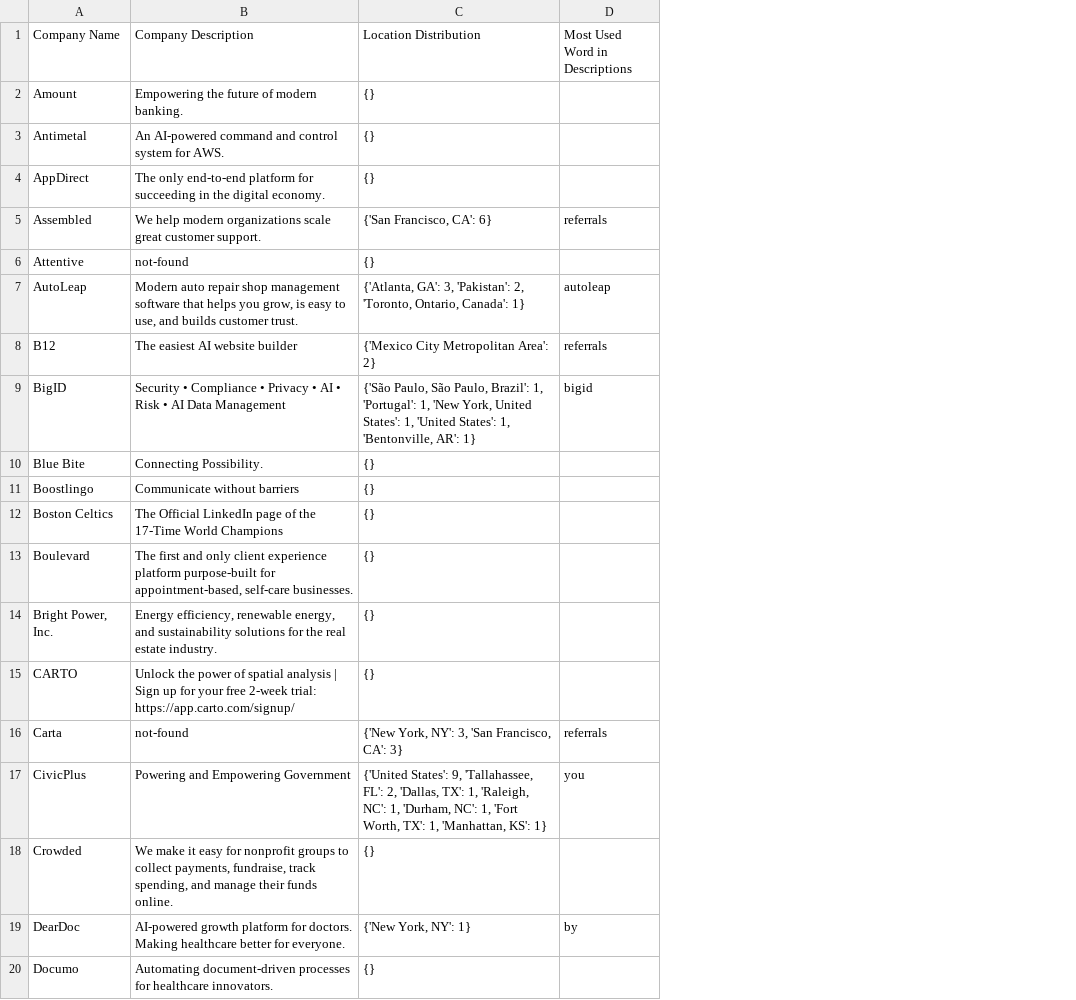
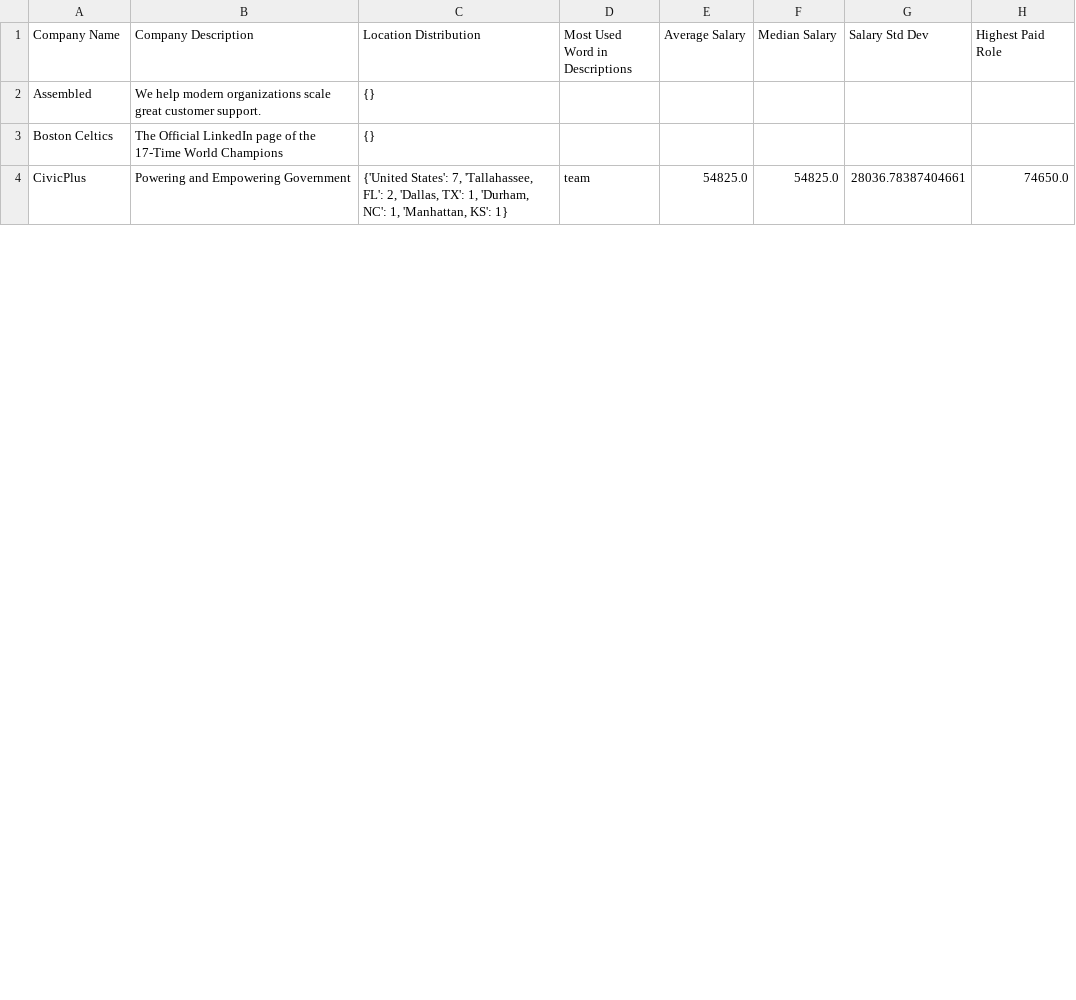
Before and after one commit to kennyzhang0819/yintellix-scraper, a CSV file: linkedin-scraper/final_stats.csv, drawn as a sheet; only a part is shown; removed rows and columns are numbered as before the commit, all else as after; the diff covers the shown part only; the diff names each change by its address in the sheet, - before the commit and + after, or states it on an @@ line.

```diff
--- a/linkedin-scraper/final_stats.csv
+++ b/linkedin-scraper/final_stats.csv
-column D (Most Used Word in Descriptions), row 5: referrals; row 17: you
+column D (Most Used Word in Descriptions), row 4: team
+column E (Average Salary), row 4: 54825.0
+column F (Median Salary), row 4: 54825.0
+column G (Salary Std Dev), row 4: 28036.78387404661
+column H (Highest Paid Role), row 4: 74650.0
-row 2: Amount | Empowering the future of modern banking. | {}
-row 3: Antimetal | An AI-powered command and control system for AWS. | {}
-row 4: AppDirect | The only end-to-end platform for succeeding in the digital economy. | {}
-C2 (Location Distribution): {'San Francisco, CA': 6}
+C2 (Location Distribution): {}
-row 6: Attentive | not-found | {}
-row 7: AutoLeap | Modern auto repair shop management software that helps you grow, is easy to use, and builds customer trust. | {'Atlanta, GA': 3, 'Pakistan': 2, 'Toronto, Ontario, Canada': 1} | autoleap
-row 8: B12 | The easiest AI website builder | {'Mexico City Metropolitan Area': 2} | referrals
-row 9: BigID | Security • Compliance • Privacy • AI • Risk • AI Data Management | {'São Paulo, São Paulo, Brazil': 1, 'Portugal': 1, 'New York, United States': 1, 'United States': 1, 'Bentonville, AR': 1} | bigid
-row 10: Blue Bite | Connecting Possibility. | {}
-row 11: Boostlingo | Communicate without barriers | {}
-row 13: Boulevard | The first and only client experience platform purpose-built for appointment-based, self-care businesses. | {}
-row 14: Bright Power, Inc. | Energy efficiency, renewable energy, and sustainability solutions for the real estate industry. | {}
-row 15: CARTO | Unlock the power of spatial analysis | Sign up for your free 2-week trial: https://app.carto.com/signup/ | {}
-row 16: Carta | not-found | {'New York, NY': 3, 'San Francisco, CA': 3} | referrals
-C4 (Location Distribution): {'United States': 9, 'Tallahassee, FL': 2, 'Dallas, TX': 1, 'Raleigh, NC': 1, 'Durham, NC': 1, 'Fort Worth, TX': 1, 'Manhattan,…
+C4 (Location Distribution): {'United States': 7, 'Tallahassee, FL': 2, 'Dallas, TX': 1, 'Durham, NC': 1, 'Manhattan,…
-row 18: Crowded | We make it easy for nonprofit groups to collect payments, fundraise, track spending, and manage their funds online. | {}
-row 19: DearDoc | AI-powered growth platform for doctors. Making healthcare better for everyone. | {'New York, NY': 1} | by
-row 20: Documo | Automating document-driven processes for healthcare innovators. | {}
```
Also changed, not shown: 31 removed rows and 5 edited cells elsewhere in this file, 12 other files.
